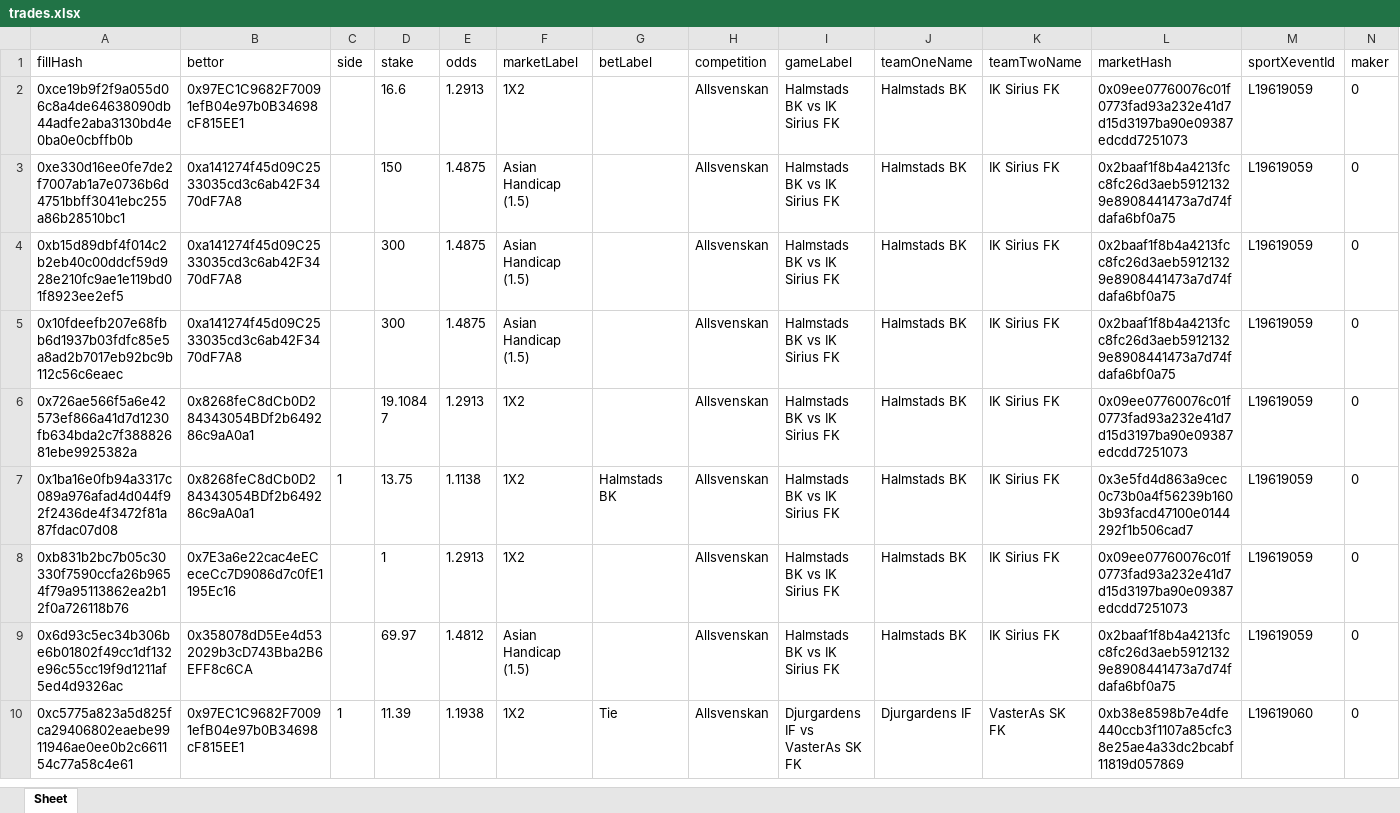
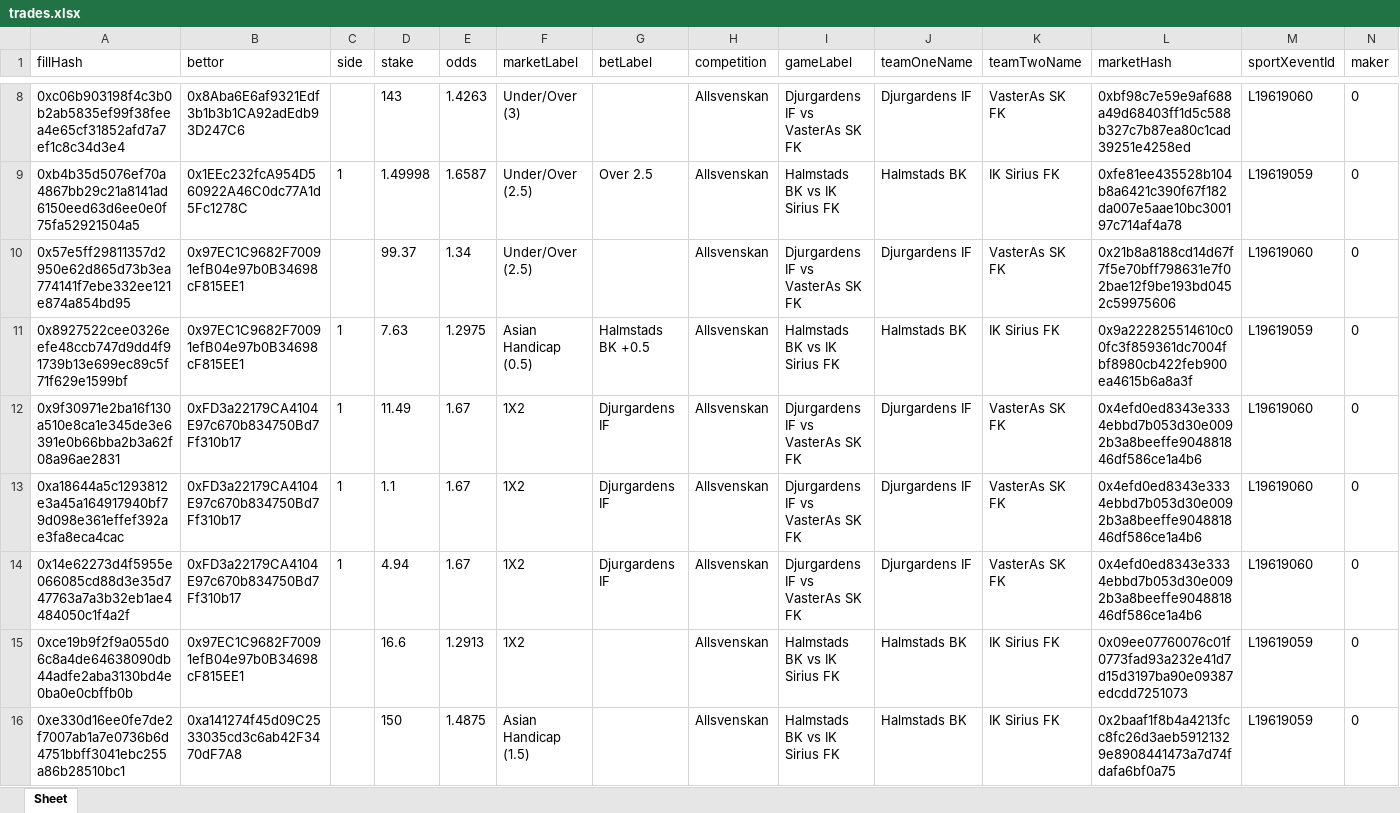
Before and after one commit to aimidas1/transactions_sxbet, an Excel workbook: data/sxbet/ligas/Allsvenskan/trades.xlsx, sheet Sheet, drawn as a sheet; only a part is shown, gaps mark what is left out; the shorter side is filled out with more unchanged rows; values as stored, in another font and other column widths than the file's, no borders; rows hold the shown columns only; the diff covers the shown part only; the diff names each change by its address in the sheet, - before the commit and + after, or states it on an @@ line.

Commit message:
Update soccer trades 2026-08-03 13:04:35 UTC

```diff
--- a/data/sxbet/ligas/Allsvenskan/trades.xlsx (sheet Sheet)
+++ b/data/sxbet/ligas/Allsvenskan/trades.xlsx (sheet Sheet)
+row 8: 0xc06b903198f4c3b0b2ab5835ef99f38feea4e65cf31852afd7a7ef1c8c34d3e4 | 0x8Aba6E6af9321Edf3b1b3b1CA92adEdb93D247C6 |  | 143 | 1.4263 | Under/Over (3) |  | Allsvenskan | Djurgardens IF vs VasterAs SK FK | Djurgardens IF | VasterAs SK FK | 0xbf98c7e59e9af688a49d68403ff1d5c588b327c7b87ea80c1cad39251e4258ed | L19619060 | 0
+row 9: 0xb4b35d5076ef70a4867bb29c21a8141ad6150eed63d6ee0e0f75fa52921504a5 | 0x1EEc232fcA954D560922A46C0dc77A1d5Fc1278C | 1 | 1.49998 | 1.6587 | Under/Over (2.5) | Over 2.5 | Allsvenskan | Halmstads BK vs IK Sirius FK | Halmstads BK | IK Sirius FK | 0xfe81ee435528b104b8a6421c390f67f182da007e5aae10bc300197c714af4a78 | L19619059 | 0
+row 10: 0x57e5ff29811357d2950e62d865d73b3ea774141f7ebe332ee121e874a854bd95 | 0x97EC1C9682F70091efB04e97b0B34698cF815EE1 |  | 99.37 | 1.34 | Under/Over (2.5) |  | Allsvenskan | Djurgardens IF vs VasterAs SK FK | Djurgardens IF | VasterAs SK FK | 0x21b8a8188cd14d67f7f5e70bff798631e7f02bae12f9be193bd0452c59975606 | L19619060 | 0
+row 11: 0x8927522cee0326eefe48ccb747d9dd4f91739b13e699ec89c5f71f629e1599bf | 0x97EC1C9682F70091efB04e97b0B34698cF815EE1 | 1 | 7.63 | 1.2975 | Asian Handicap (0.5) | Halmstads BK +0.5 | Allsvenskan | Halmstads BK vs IK Sirius FK | Halmstads BK | IK Sirius FK | 0x9a222825514610c00fc3f859361dc7004fbf8980cb422feb900ea4615b6a8a3f | L19619059 | 0
+row 12: 0x9f30971e2ba16f130a510e8ca1e345de3e6391e0b66bba2b3a62f08a96ae2831 | 0xFD3a22179CA4104E97c670b834750Bd7Ff310b17 | 1 | 11.49 | 1.67 | 1X2 | Djurgardens IF | Allsvenskan | Djurgardens IF vs VasterAs SK FK | Djurgardens IF | VasterAs SK FK | 0x4efd0ed8343e3334ebbd7b053d30e0092b3a8beeffe904881846df586ce1a4b6 | L19619060 | 0
+row 13: 0xa18644a5c1293812e3a45a164917940bf79d098e361effef392ae3fa8eca4cac | 0xFD3a22179CA4104E97c670b834750Bd7Ff310b17 | 1 | 1.1 | 1.67 | 1X2 | Djurgardens IF | Allsvenskan | Djurgardens IF vs VasterAs SK FK | Djurgardens IF | VasterAs SK FK | 0x4efd0ed8343e3334ebbd7b053d30e0092b3a8beeffe904881846df586ce1a4b6 | L19619060 | 0
+row 14: 0x14e62273d4f5955e066085cd88d3e35d747763a7a3b32eb1ae4484050c1f4a2f | 0xFD3a22179CA4104E97c670b834750Bd7Ff310b17 | 1 | 4.94 | 1.67 | 1X2 | Djurgardens IF | Allsvenskan | Djurgardens IF vs VasterAs SK FK | Djurgardens IF | VasterAs SK FK | 0x4efd0ed8343e3334ebbd7b053d30e0092b3a8beeffe904881846df586ce1a4b6 | L19619060 | 0
```
Also changed, not shown: 6 added rows elsewhere in this sheet, data/sxbet/ligas/Champions League_UEFA/trades.xlsx, data/sxbet/ligas/Liga Profesional/trades.xlsx, 11 other files.
